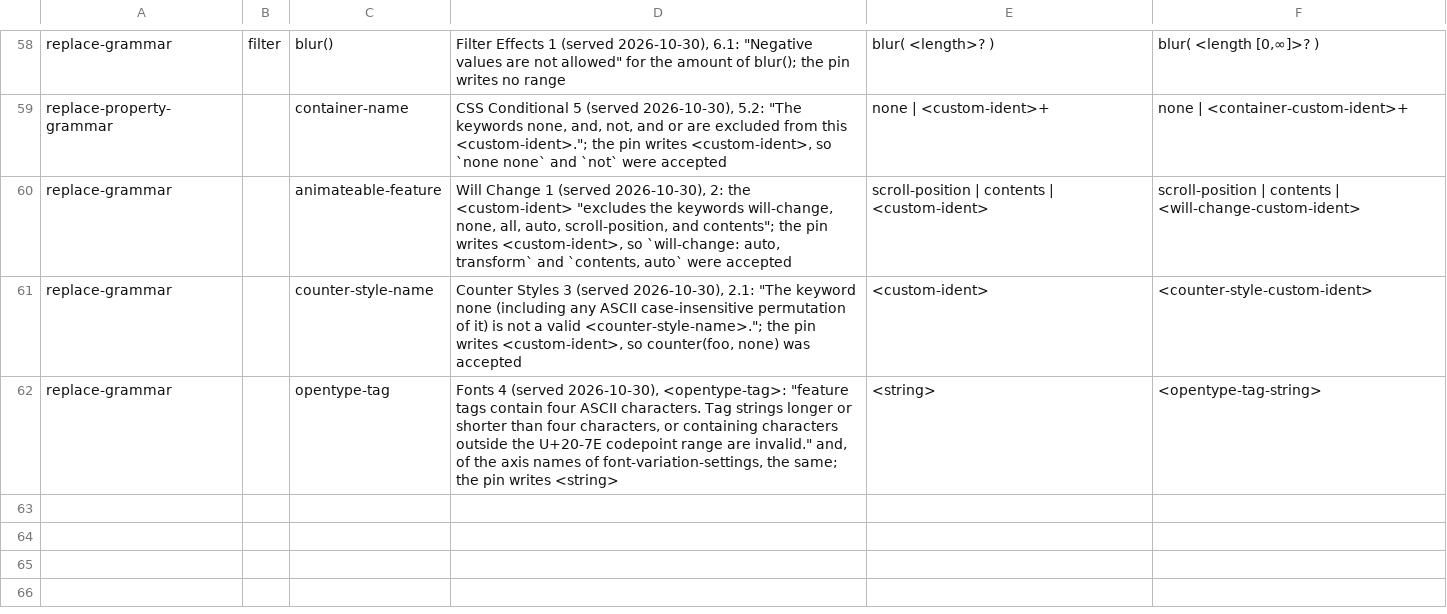
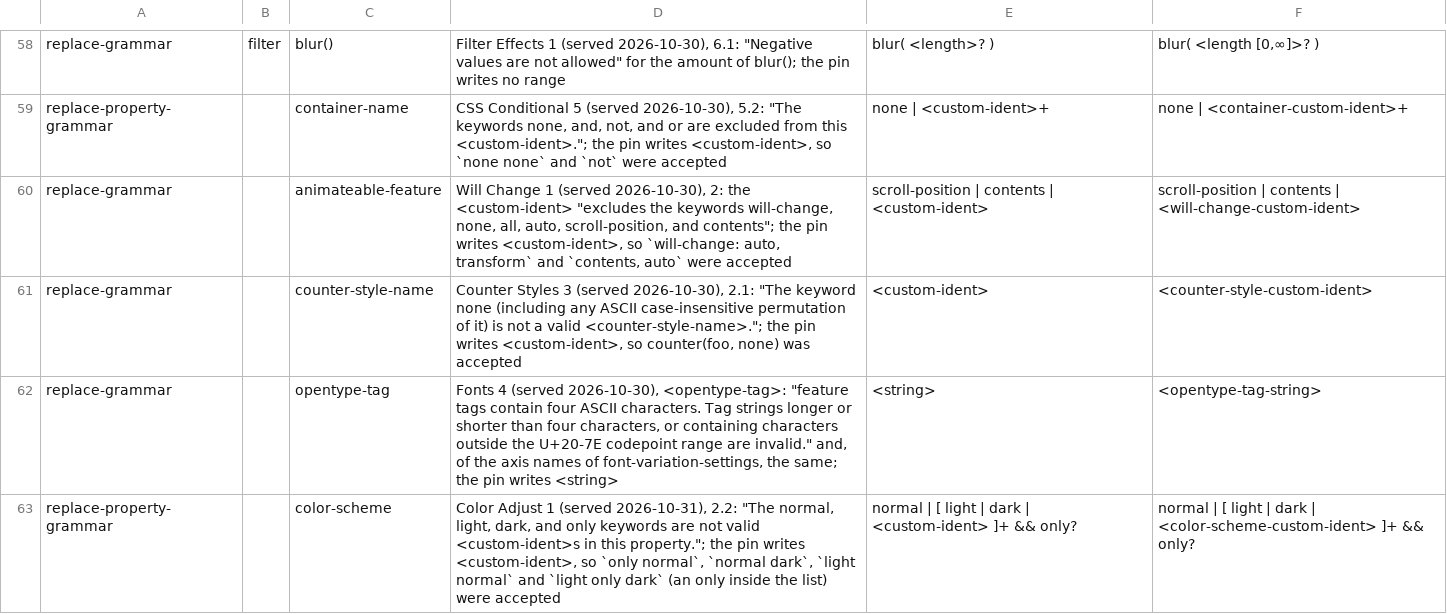
Before and after one commit to Ghoti-io/text, a TSV file: tools/css/consolidate.tsv, drawn as a sheet; only a part is shown, gaps mark what is left out; the diff names each change by its address in the sheet, - before the commit and + after, or states it on an @@ line.

Commit message:
Exclude normal, light, dark and only from the custom identifiers of color-scheme
Color Adjust 1, 2.2: "normal | [ light | dark | <custom-ident> ]+ && only?" and "The normal, light, dark, and only keywords are not valid <custom-ident>s in this property." The pin writes <custom-ident>, so only normal, normal dark, light normal and light only dark were accepted. Property gate 315 -> 307.

```diff
--- a/tools/css/consolidate.tsv
+++ b/tools/css/consolidate.tsv
+row 63: replace-property-grammar |  | color-scheme | Color Adjust 1 (served 2026-10-31), 2.2: "The normal, light, dark, and only keywords are not valid <custom-ident>s in this property."; the pin writes <custom-ident>, so `only normal`, `normal dark`, `light normal` and `light only dark` (an only inside the list) were accepted | normal | [ light | dark | <custom-ident> ]+ && only? | normal | [ light | dark | <color-scheme-custom-ident> ]+ && only?
```
Also changed, not shown: tools/css/depth.tsv, 14 other files.
